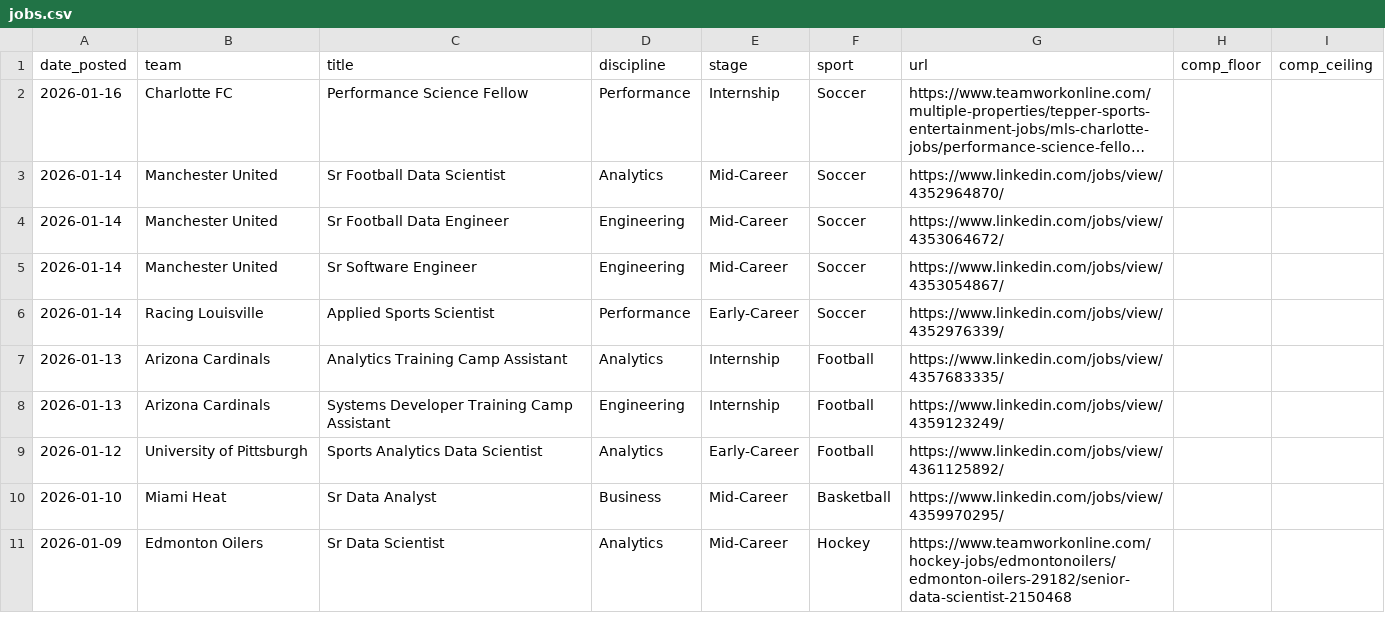
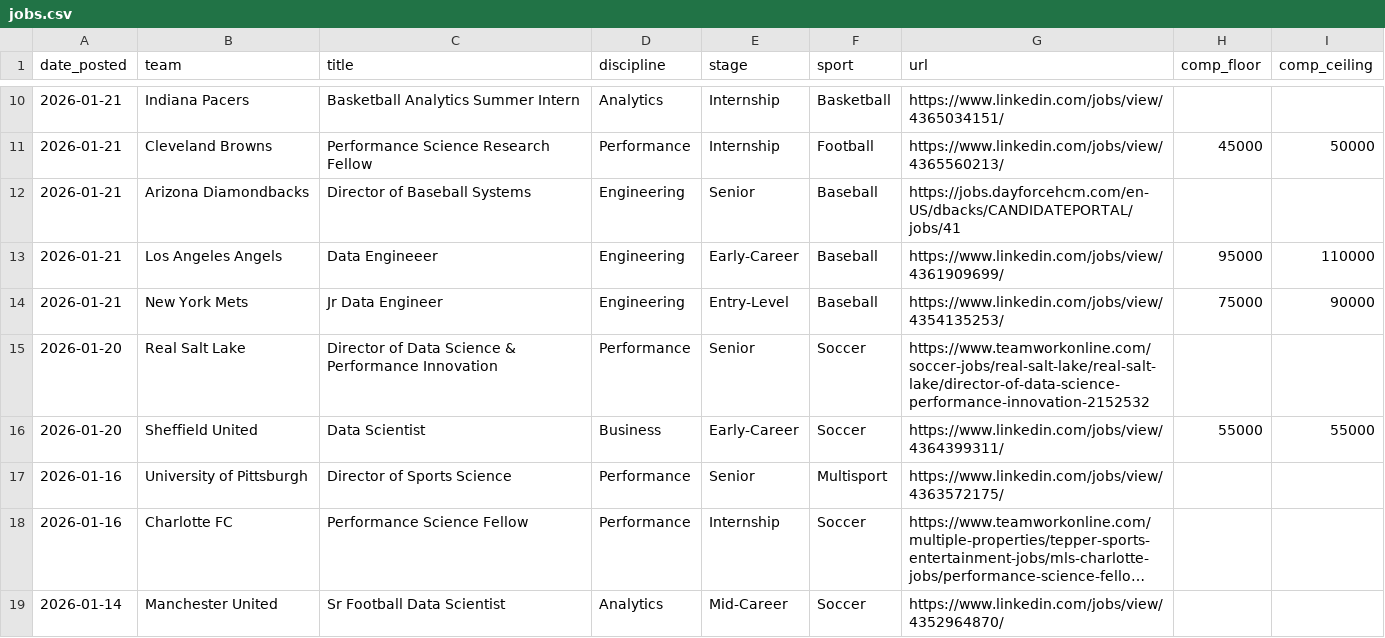
Before and after one commit to saberpowers/saberpowers.github.io, a CSV file: jobs/jobs.csv, drawn as a sheet; only a part is shown, gaps mark what is left out; the shorter side is filled out with more unchanged rows; long unchanged cells end in …; the diff covers the shown part only; the diff names each change by its address in the sheet, - before the commit and + after, or states it on an @@ line.

Commit message:
jobs update 2026-01-24

```diff
--- a/jobs/jobs.csv
+++ b/jobs/jobs.csv
+row 10: 2026-01-21 | Indiana Pacers | Basketball Analytics Summer Intern | Analytics | Internship | Basketball | https://www.linkedin.com/jobs/view/4365034151/
+row 11: 2026-01-21 | Cleveland Browns | Performance Science Research Fellow | Performance | Internship | Football | https://www.linkedin.com/jobs/view/4365560213/ | 45000 | 50000
+row 12: 2026-01-21 | Arizona Diamondbacks | Director of Baseball Systems | Engineering | Senior | Baseball | https://jobs.dayforcehcm.com/en-US/dbacks/CANDIDATEPORTAL/jobs/41
+row 13: 2026-01-21 | Los Angeles Angels | Data Engineeer | Engineering | Early-Career | Baseball | https://www.linkedin.com/jobs/view/4361909699/ | 95000 | 110000
+row 14: 2026-01-21 | New York Mets | Jr Data Engineer | Engineering | Entry-Level | Baseball | https://www.linkedin.com/jobs/view/4354135253/ | 75000 | 90000
+row 15: 2026-01-20 | Real Salt Lake | Director of Data Science & Performance Innovation | Performance | Senior | Soccer | https://www.teamworkonline.com/soccer-jobs/real-salt-lake/real-salt-lake/director-of-data-science-performance-innovation-2152532
+row 16: 2026-01-20 | Sheffield United | Data Scientist | Business | Early-Career | Soccer | https://www.linkedin.com/jobs/view/4364399311/ | 55000 | 55000
+row 17: 2026-01-16 | University of Pittsburgh | Director of Sports Science | Performance | Senior | Multisport | https://www.linkedin.com/jobs/view/4363572175/
```
Also changed, not shown: 9 added rows elsewhere in this file.
